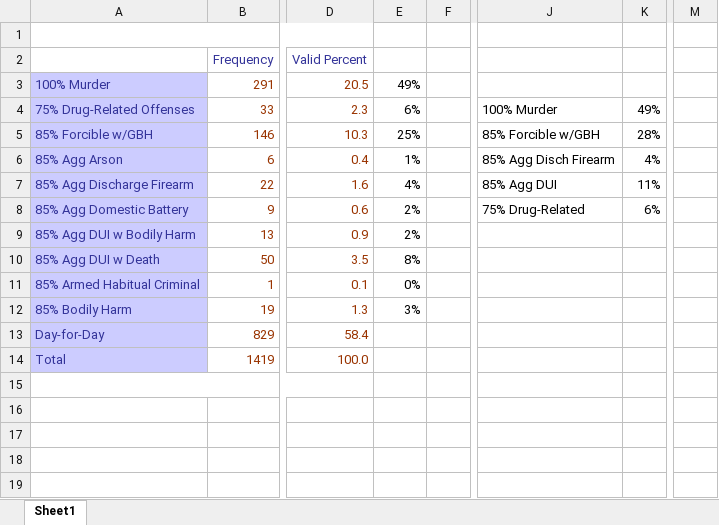
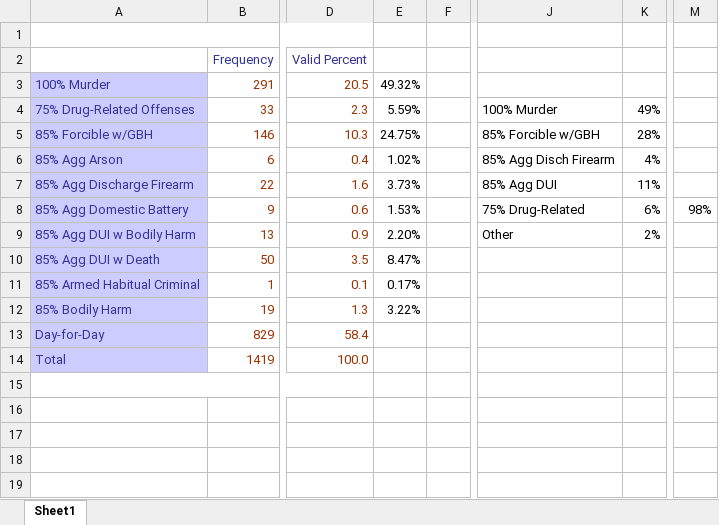
Before and after one commit to Amandanoelward/WJI-GitHUB, an Excel workbook: WorkBehindPercent TIS.xlsx, sheet Sheet1, drawn as a sheet; only a part is shown, gaps mark what is left out; values as stored, in another font and other column widths than the file's, no borders; the diff names each change by its address in the sheet, - before the commit and + after, or states it on an @@ line.

```diff
--- a/WorkBehindPercent TIS.xlsx (sheet Sheet1)
+++ b/WorkBehindPercent TIS.xlsx (sheet Sheet1)
-E3: 49%
+E3: 49.32%
-E4: 6%
+E4: 5.59%
-E5: 25%
+E5: 24.75%
-E6: 1%
+E6: 1.02%
-E7: 4%
+E7: 3.73%
-E8: 2%
+E8: 1.53%
-M8: (empty)
+M8: 98%
-E9: 2%
+E9: 2.20%
-J9: (empty)
+J9: Other
-K9: (empty)
+K9: 2%
-E10: 8%
+E10: 8.47%
-E11: 0%
+E11: 0.17%
-E12: 3%
+E12: 3.22%
```
Also changed, not shown: 1 other file.
